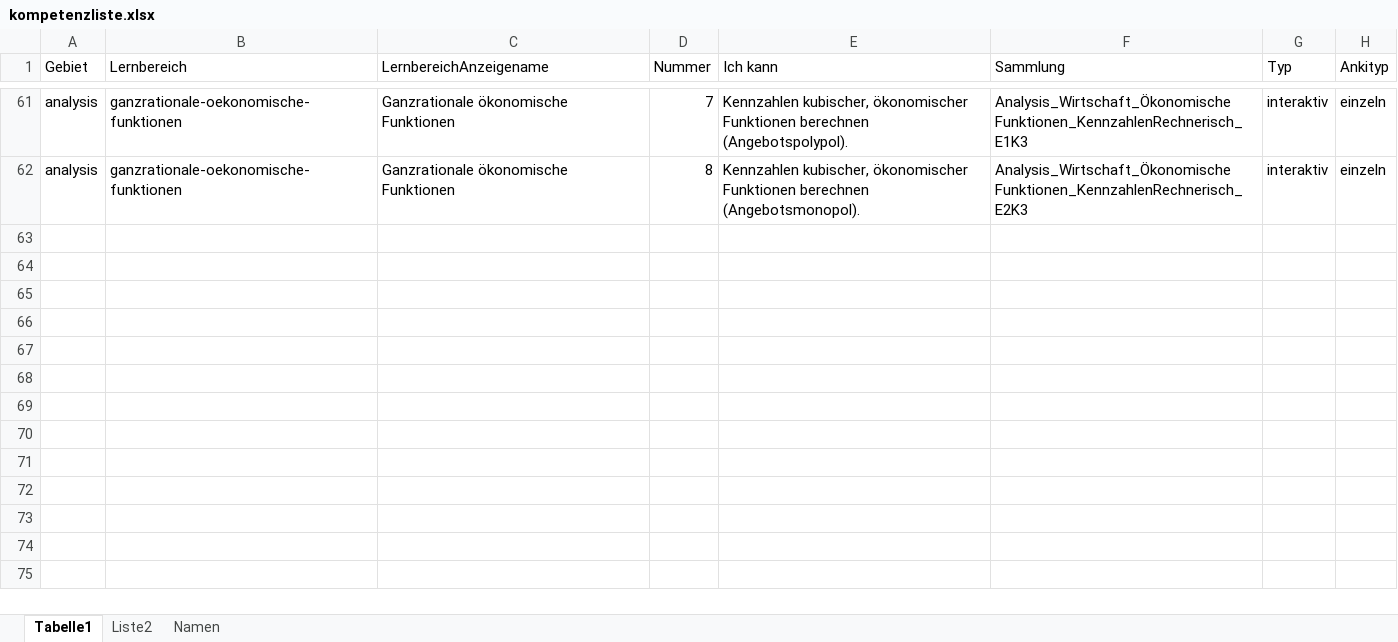
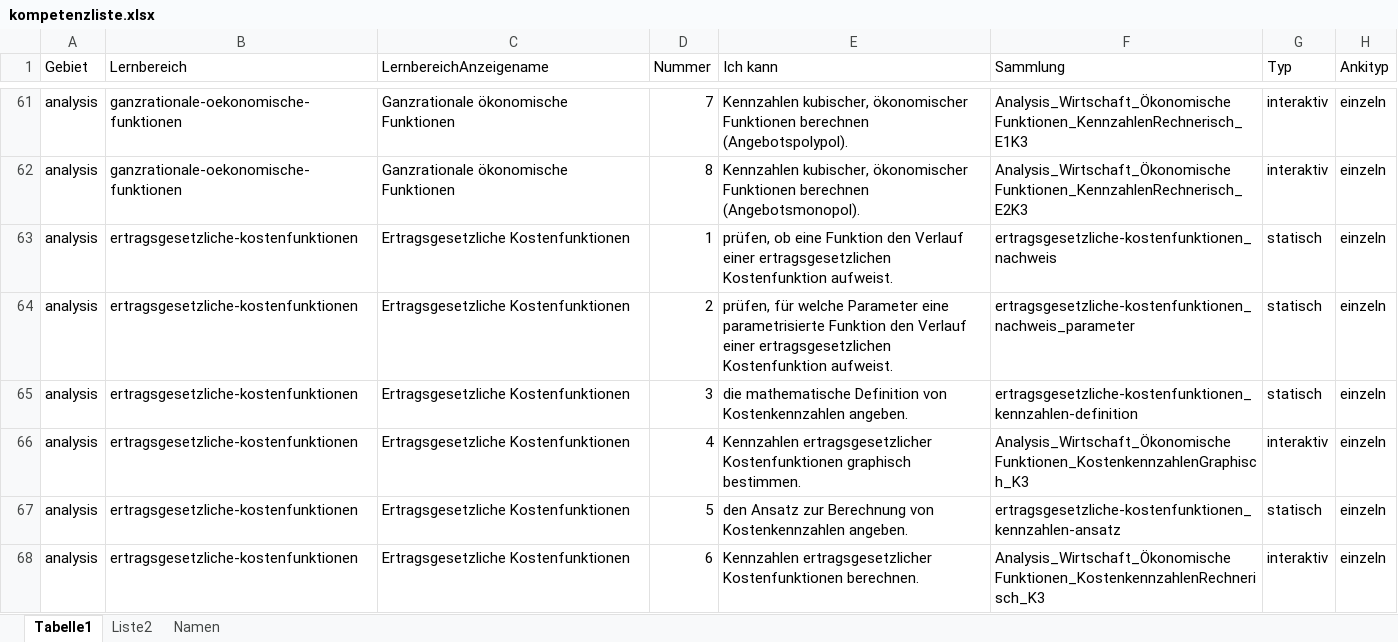
Before and after one commit to MatheDoc/mathechecks, an Excel workbook: kompetenzliste.xlsx, sheet Tabelle1, drawn as a sheet; only a part is shown, gaps mark what is left out; values as stored, in another font and other column widths than the file's, no borders; table styles not drawn; the diff names each change by its address in the sheet, - before the commit and + after, or states it on an @@ line.

```diff
--- a/kompetenzliste.xlsx (sheet Tabelle1)
+++ b/kompetenzliste.xlsx (sheet Tabelle1)
+row 63: analysis | ertragsgesetzliche-kostenfunktionen | Ertragsgesetzliche Kostenfunktionen | 1 | prüfen, ob eine Funktion den Verlauf einer ertragsgesetzlichen Kostenfunktion aufweist. | ertragsgesetzliche-kostenfunktionen_nachweis | statisch | einzeln
+row 64: analysis | ertragsgesetzliche-kostenfunktionen | Ertragsgesetzliche Kostenfunktionen | 2 | prüfen, für welche Parameter eine parametrisierte Funktion den Verlauf einer ertragsgesetzlichen Kostenfunktion aufweist. | ertragsgesetzliche-kostenfunktionen_nachweis_parameter | statisch | einzeln
+row 65: analysis | ertragsgesetzliche-kostenfunktionen | Ertragsgesetzliche Kostenfunktionen | 3 | die mathematische Definition von Kostenkennzahlen angeben. | ertragsgesetzliche-kostenfunktionen_kennzahlen-definition | statisch | einzeln
+row 66: analysis | ertragsgesetzliche-kostenfunktionen | Ertragsgesetzliche Kostenfunktionen | 4 | Kennzahlen ertragsgesetzlicher Kostenfunktionen graphisch bestimmen. | Analysis_Wirtschaft_Ökonomische Funktionen_KostenkennzahlenGraphisch_K3 | interaktiv | einzeln
+row 67: analysis | ertragsgesetzliche-kostenfunktionen | Ertragsgesetzliche Kostenfunktionen | 5 | den Ansatz zur Berechnung von Kostenkennzahlen angeben. | ertragsgesetzliche-kostenfunktionen_kennzahlen-ansatz | statisch | einzeln
+row 68: analysis | ertragsgesetzliche-kostenfunktionen | Ertragsgesetzliche Kostenfunktionen | 6 | Kennzahlen ertragsgesetzlicher Kostenfunktionen berechnen. | Analysis_Wirtschaft_Ökonomische Funktionen_KostenkennzahlenRechnerisch_K3 | interaktiv | einzeln
```
Also changed, not shown: sheet Liste2, 24 other files.
